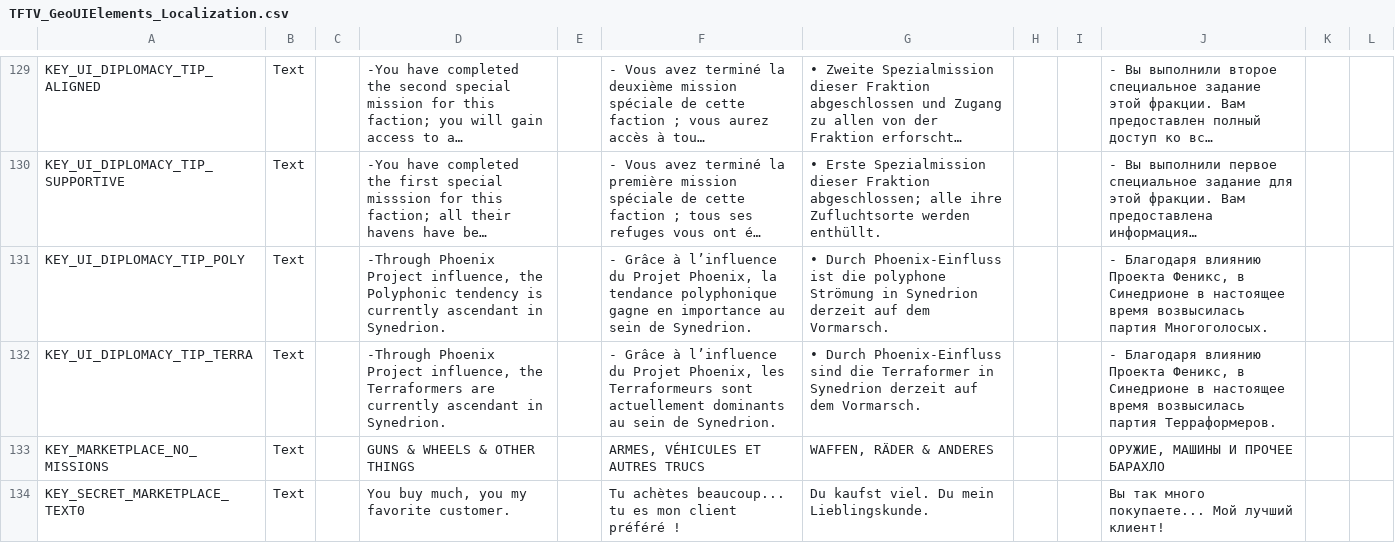
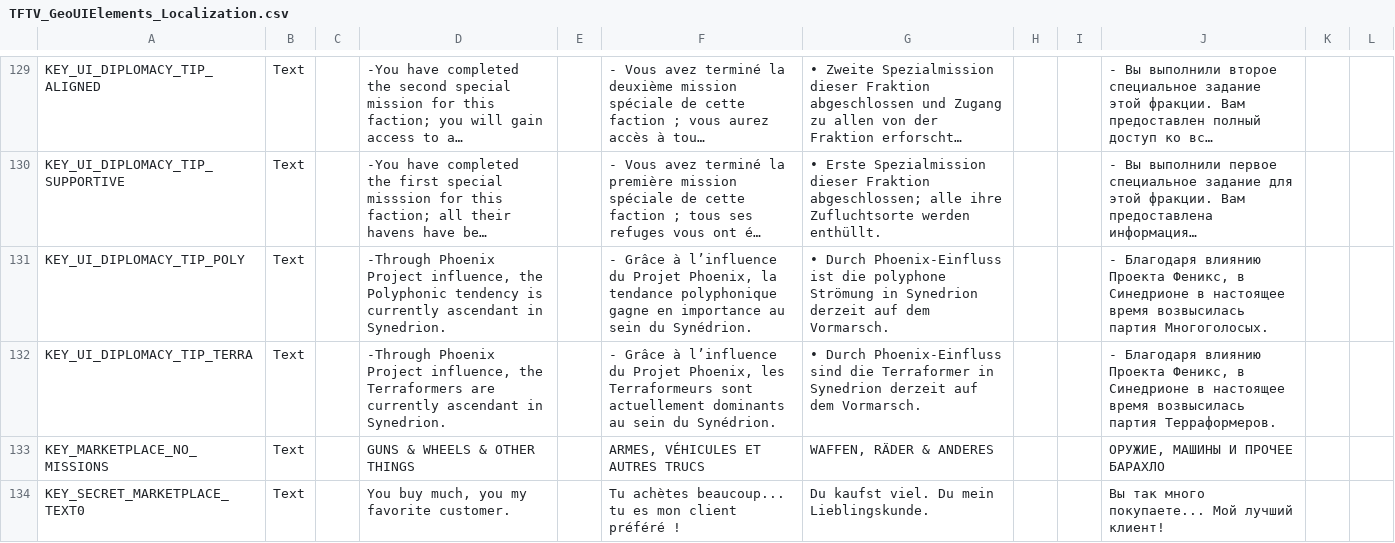
Before and after one commit to ArLn-Fr/TFTV, a CSV file: Dist/Assets/Localization/TFTV_GeoUIElements_Localization.csv, drawn as a sheet; only a part is shown, gaps mark what is left out; long unchanged cells end in …; the diff names each change by its address in the sheet, - before the commit and + after, or states it on an @@ line.

```diff
--- a/Dist/Assets/Localization/TFTV_GeoUIElements_Localization.csv
+++ b/Dist/Assets/Localization/TFTV_GeoUIElements_Localization.csv
-F131: …au sein de Synedrion.
+F131: …au sein du Synédrion.
-F132: …au sein de Synedrion.
+F132: …au sein du Synédrion.
```
Also changed, not shown: Dist/Assets/Localization/PR_BC_Localization.csv, Dist/Assets/Localization/TFTV_CharactersItemsFacilities_Localization.csv, 3 other files.
